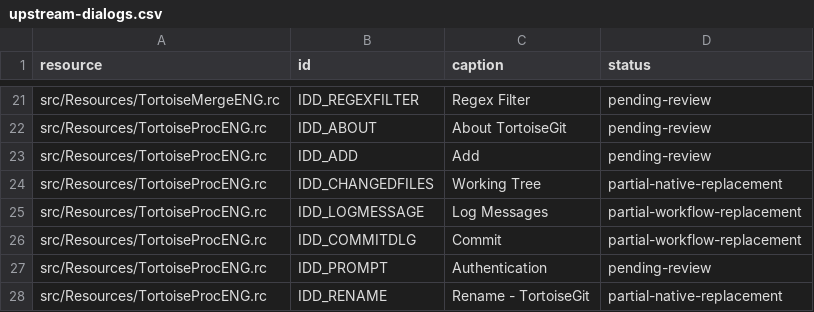
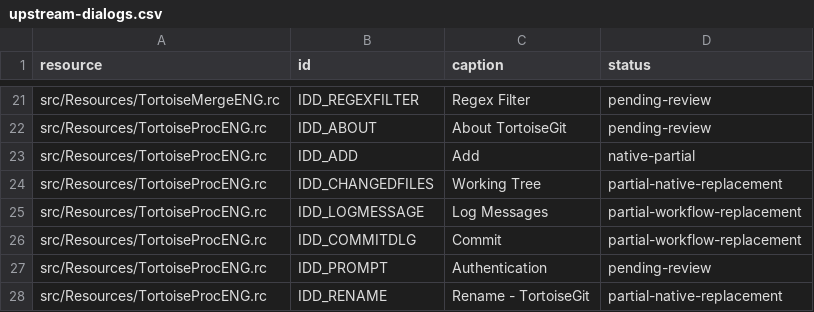
Before and after one commit to jfk-solutions/turtle-git-mac, a CSV file: docs/upstream-dialogs.csv, drawn as a sheet; only a part is shown, gaps mark what is left out.

Commit message:
Port native Add selector and cancellable reviewed progress workflow

```diff
--- a/docs/upstream-dialogs.csv
+++ b/docs/upstream-dialogs.csv
@@ -22,3 +22,3 @@ src/Resources/TortoiseMergeENG.rc,IDD_REGEXFILTER,Regex Filter,pending-review
 src/Resources/TortoiseProcENG.rc,IDD_ABOUT,About TortoiseGit,pending-review
-src/Resources/TortoiseProcENG.rc,IDD_ADD,Add,pending-review
+src/Resources/TortoiseProcENG.rc,IDD_ADD,Add,native-partial
 src/Resources/TortoiseProcENG.rc,IDD_CHANGEDFILES,Working Tree,partial-native-replacement
```
Also changed, not shown: 24 other files.
